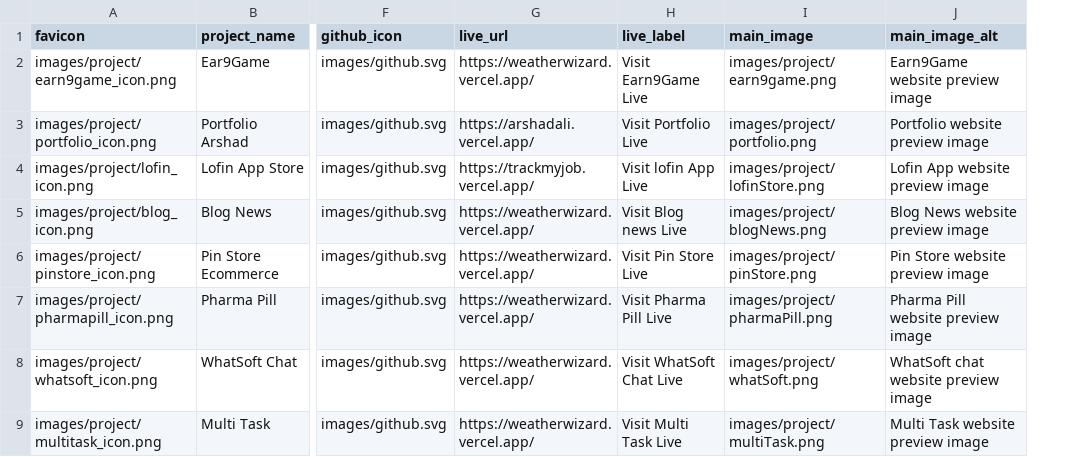
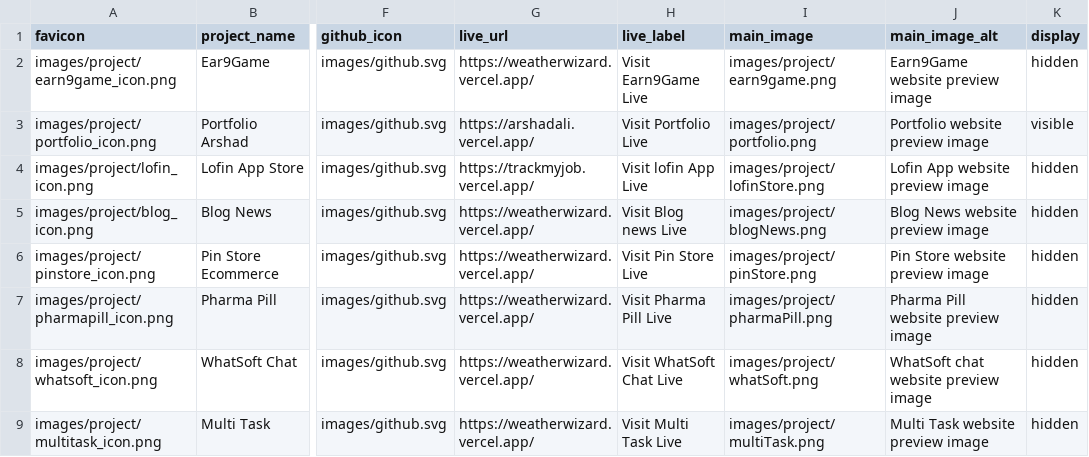
Before and after one commit to arsk92111/Portfolio, a CSV file: data/projects.csv, drawn as a sheet; only a part is shown, gaps mark what is left out; the diff names each change by its address in the sheet, - before the commit and + after, or states it on an @@ line.

Commit message:
display changes
display changes

```diff
--- a/data/projects.csv
+++ b/data/projects.csv
+column K (display), rows 2-9: hidden | visible | hidden | hidden | hidden | hidden | hidden | hidden
```
Also changed, not shown: 1 other file.
